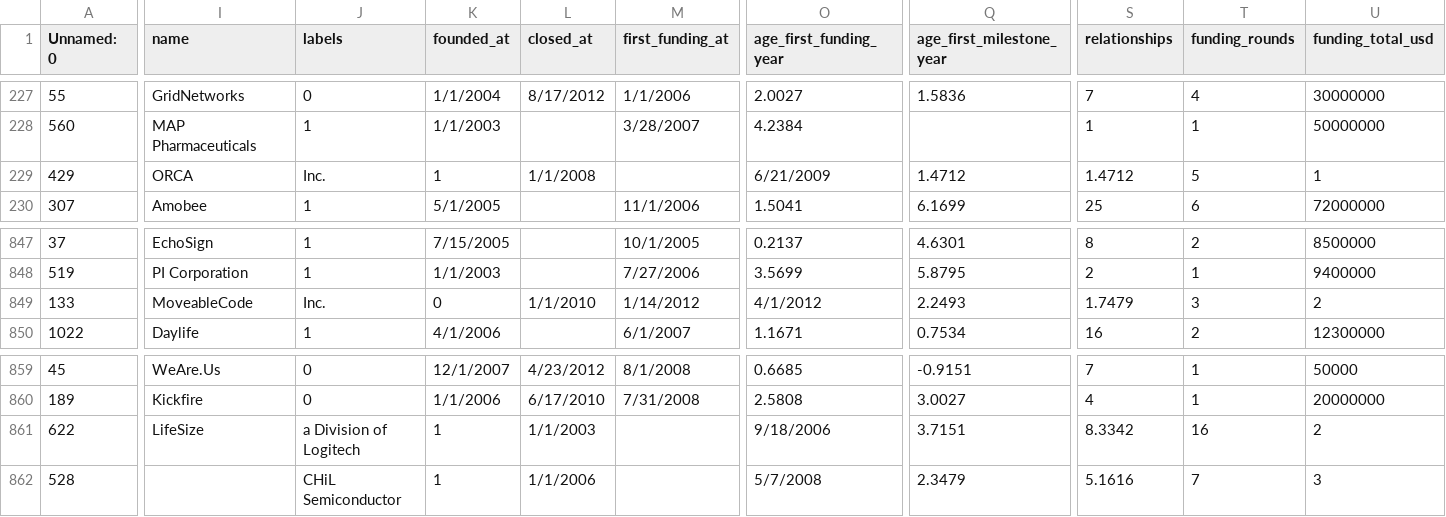
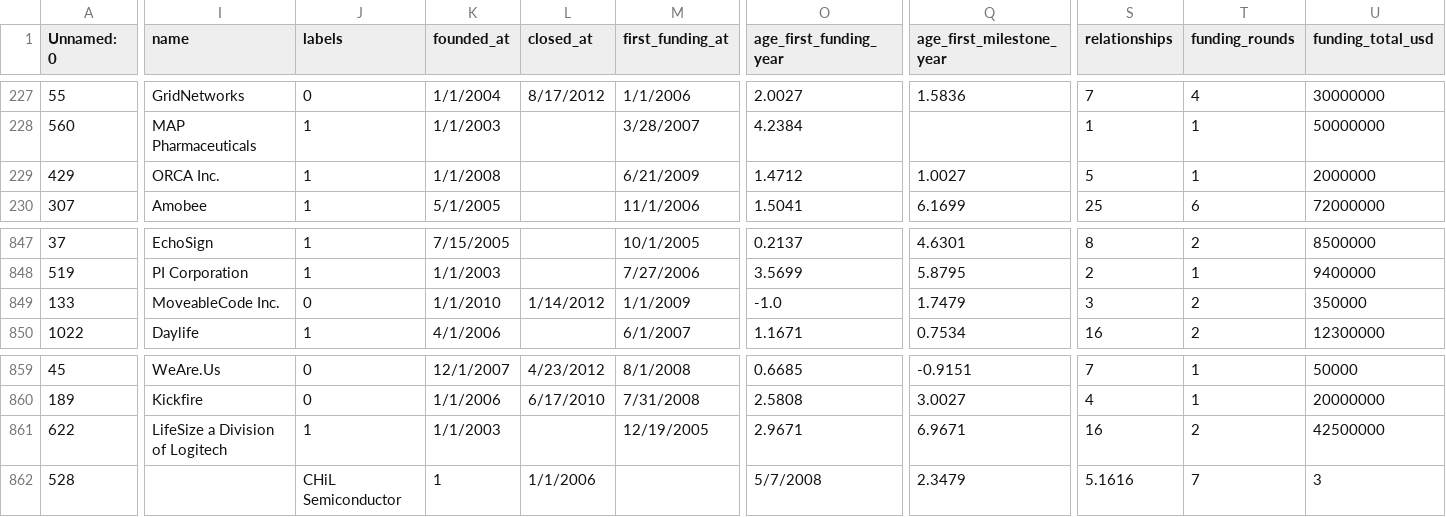
Before and after one commit to simonmig10/M1-SDS, a CSV file: startup data2.csv, drawn as a sheet; only a part is shown, gaps mark what is left out; the diff covers the shown part only; the diff names each change by its address in the sheet, - before the commit and + after, or states it on an @@ line.

```diff
--- a/startup data2.csv
+++ b/startup data2.csv
-I229 (name): ORCA
+I229 (name): ORCA Inc.
-J229 (labels): Inc.
+J229 (labels): 1
-K229 (founded_at): 1
+K229 (founded_at): 1/1/2008
-L229 (closed_at): 1/1/2008
+L229 (closed_at): (empty)
-M229 (first_funding_at): (empty)
+M229 (first_funding_at): 6/21/2009
-O229 (age_first_funding_year): 6/21/2009
+O229 (age_first_funding_year): 1.4712
-Q229 (age_first_milestone_year): 1.4712
+Q229 (age_first_milestone_year): 1.0027
-S229 (relationships): 1.4712
+S229 (relationships): 5
-T229 (funding_rounds): 5
+T229 (funding_rounds): 1
-U229 (funding_total_usd): 1
+U229 (funding_total_usd): 2000000
-I849 (name): MoveableCode
+I849 (name): MoveableCode Inc.
-J849 (labels): Inc.
+J849 (labels): 0
-K849 (founded_at): 0
+K849 (founded_at): 1/1/2010
-L849 (closed_at): 1/1/2010
+L849 (closed_at): 1/14/2012
-M849 (first_funding_at): 1/14/2012
+M849 (first_funding_at): 1/1/2009
-O849 (age_first_funding_year): 4/1/2012
+O849 (age_first_funding_year): -1.0
-Q849 (age_first_milestone_year): 2.2493
+Q849 (age_first_milestone_year): 1.7479
-S849 (relationships): 1.7479
+S849 (relationships): 3
-T849 (funding_rounds): 3
+T849 (funding_rounds): 2
-U849 (funding_total_usd): 2
+U849 (funding_total_usd): 350000
-I861 (name): LifeSize
+I861 (name): LifeSize a Division of Logitech
-J861 (labels): a Division of Logitech
+J861 (labels): 1
-K861 (founded_at): 1
+K861 (founded_at): 1/1/2003
-L861 (closed_at): 1/1/2003
+L861 (closed_at): (empty)
-M861 (first_funding_at): (empty)
+M861 (first_funding_at): 12/19/2005
-O861 (age_first_funding_year): 9/18/2006
+O861 (age_first_funding_year): 2.9671
-Q861 (age_first_milestone_year): 3.7151
+Q861 (age_first_milestone_year): 6.9671
-S861 (relationships): 8.3342
+S861 (relationships): 16
-T861 (funding_rounds): 16
+T861 (funding_rounds): 2
-U861 (funding_total_usd): 2
+U861 (funding_total_usd): 42500000
```
Also changed, not shown: 169 edited cells elsewhere in this file.
